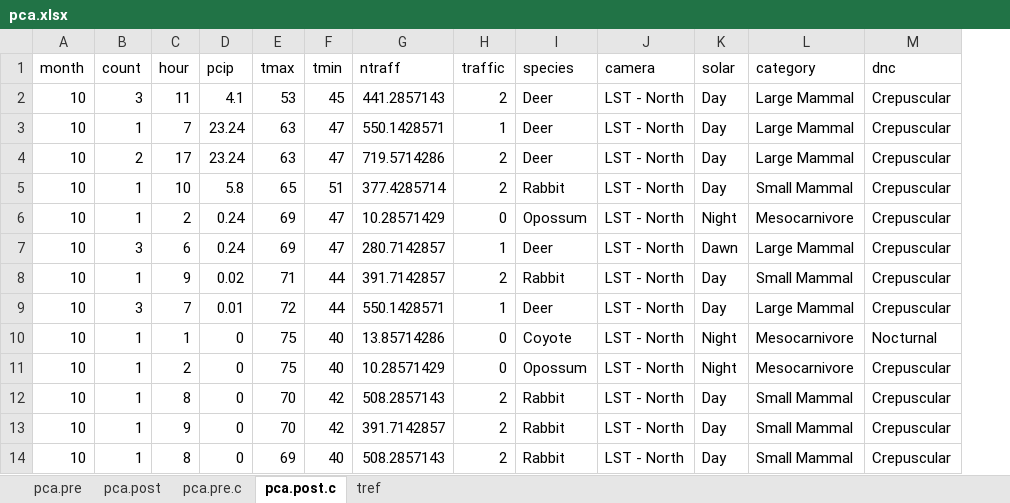
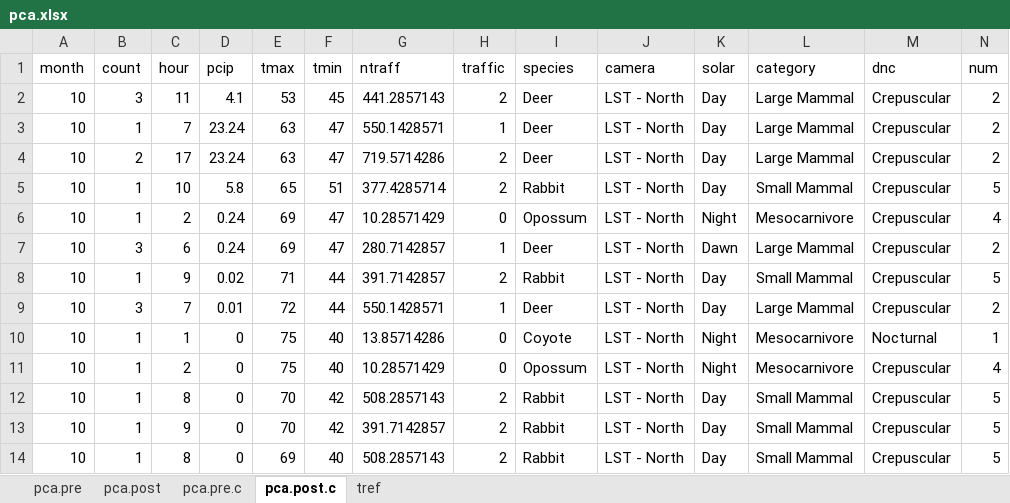
Before and after one commit to Kinsman-Road/rcode, an Excel workbook: PCA/pca.xlsx, sheet pca.post.c, drawn as a sheet; only a part is shown; values as stored, in another font and other column widths than the file's, no borders; the diff names each change by its address in the sheet, - before the commit and + after, or states it on an @@ line.

```diff
--- a/PCA/pca.xlsx (sheet pca.post.c)
+++ b/PCA/pca.xlsx (sheet pca.post.c)
+column N (num), rows 2-14: 2 | 2 | 2 | 5 | 4 | 2 | 5 | 2 | 1 | 4 | 5 | 5 | 5
```
Also changed, not shown: sheet pca.pre.c, 4 other files.
